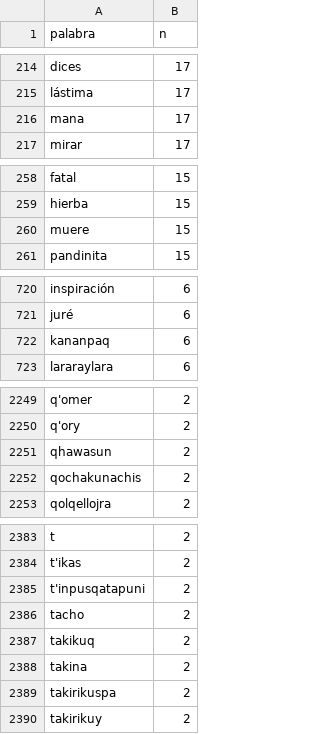
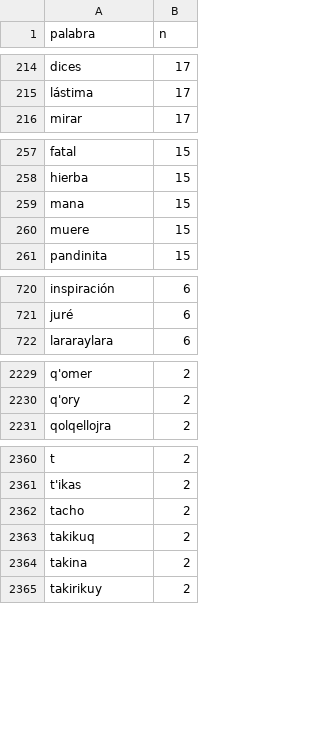
Before and after one commit to lab-tecnosocial/analisis-musica-folkbo, a CSV file: output/palabras_conteo.csv, drawn as a sheet; only a part is shown, gaps mark what is left out; the diff covers the shown part only.

```diff
--- a/output/palabras_conteo.csv
+++ b/output/palabras_conteo.csv
@@ -215,3 +215,2 @@ dices,17
 lástima,17
-mana,17
 mirar,17
@@ -259,2 +258,3 @@ fatal,15
 hierba,15
+mana,15
 muere,15
@@ -721,3 +721,2 @@ inspiración,6
 juré,6
-kananpaq,6
 lararaylara,6
@@ -2250,4 +2230,2 @@ q'omer,2
 q'ory,2
-qhawasun,2
-qochakunachis,2
 qolqellojra,2
@@ -2384,3 +2361,2 @@ t,2
 t'ikas,2
-t'inpusqatapuni,2
 tacho,2
@@ -2388,3 +2364,2 @@ takikuq,2
 takina,2
-takirikuspa,2
 takirikuy,2
```
Also changed, not shown: 2 added rows and 27 removed rows elsewhere in this file, output/data_con_todo.csv, 5 other files.
